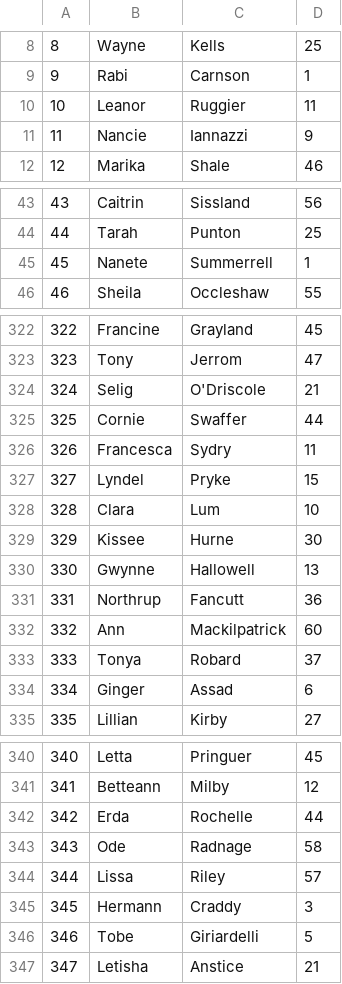
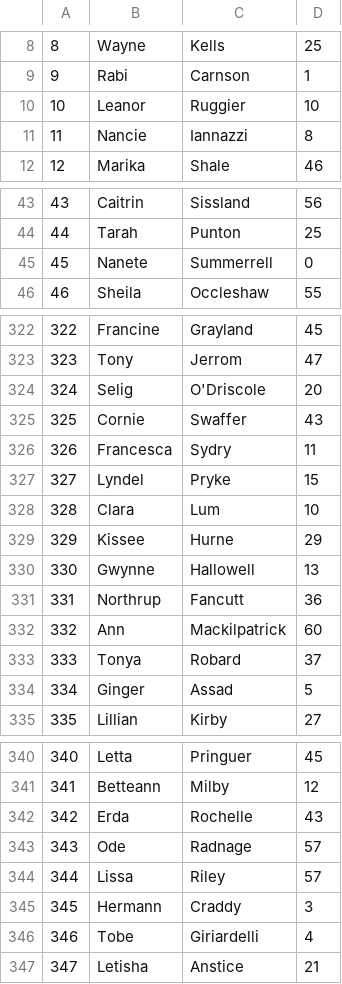
Before and after one commit to michalprzepiora/1-2-spring-batch, a CSV file: output.csv, drawn as a sheet; only a part is shown, gaps mark what is left out; the diff covers the shown part only.

```diff
--- a/output.csv
+++ b/output.csv
@@ -9,4 +9,4 @@
 9,Rabi,Carnson,1
-10,Leanor,Ruggier,11
-11,Nancie,Iannazzi,9
+10,Leanor,Ruggier,10
+11,Nancie,Iannazzi,8
 12,Marika,Shale,46
@@ -44,3 +44,3 @@
 44,Tarah,Punton,25
-45,Nanete,Summerrell,1
+45,Nanete,Summerrell,0
 46,Sheila,Occleshaw,55
@@ -323,4 +323,4 @@
 323,Tony,Jerrom,47
-324,Selig,O'Driscole,21
-325,Cornie,Swaffer,44
+324,Selig,O'Driscole,20
+325,Cornie,Swaffer,43
 326,Francesca,Sydry,11
@@ -328,3 +328,3 @@
 328,Clara,Lum,10
-329,Kissee,Hurne,30
+329,Kissee,Hurne,29
 330,Gwynne,Hallowell,13
@@ -333,3 +333,3 @@
 333,Tonya,Robard,37
-334,Ginger,Assad,6
+334,Ginger,Assad,5
 335,Lillian,Kirby,27
@@ -341,7 +341,7 @@
 341,Betteann,Milby,12
-342,Erda,Rochelle,44
-343,Ode,Radnage,58
+342,Erda,Rochelle,43
+343,Ode,Radnage,57
 344,Lissa,Riley,57
 345,Hermann,Craddy,3
-346,Tobe,Giriardelli,5
+346,Tobe,Giriardelli,4
 347,Letisha,Anstice,21
```
Also changed, not shown: 52 edited cells elsewhere in this file, 2 other files.
